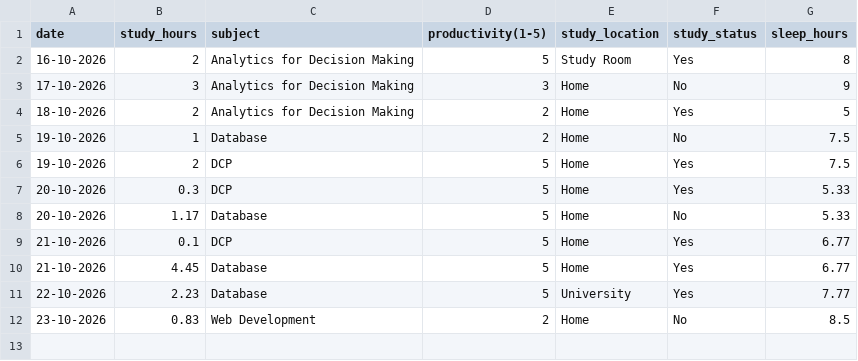
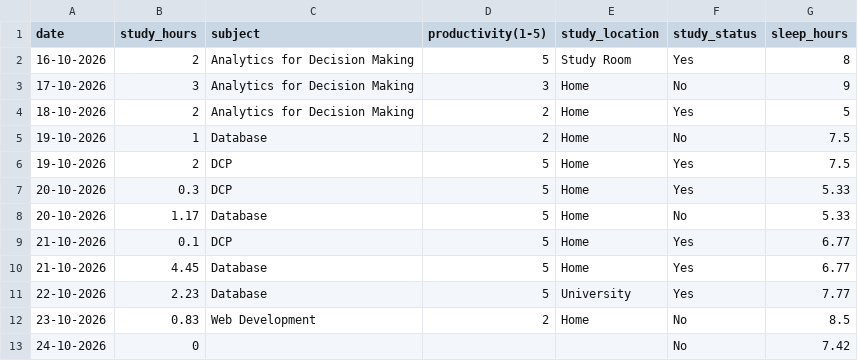
Before and after one commit to Askada21/dcp-assignment, a CSV file: study_tracker.csv, drawn as a sheet.

Commit message:
Add day 9

```diff
--- a/study_tracker.csv
+++ b/study_tracker.csv
@@ -12 +12,2 @@ date,study_hours,subject,productivity(1-5),study_location,study_status,sleep_hou
 23-10-2026,0.83,Web Development,2,Home,No,8.5
+24-10-2026,0,,,,No,7.42
```
